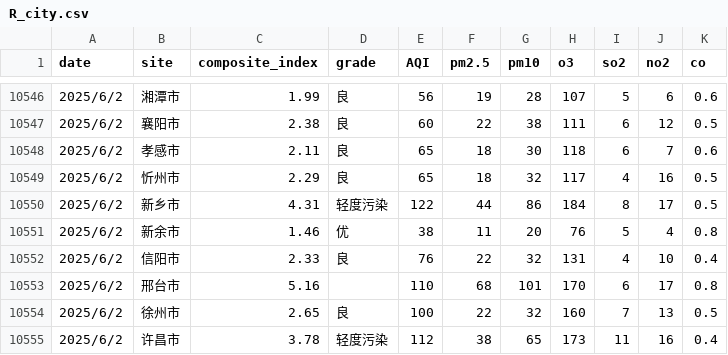
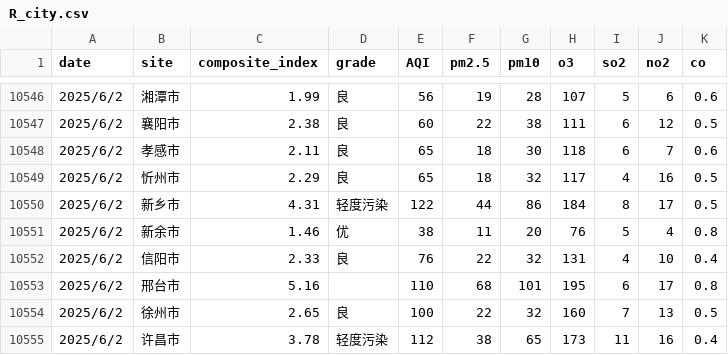
Before and after one commit to zhaolongrui/AQD, a CSV file: R_city.csv, drawn as a sheet; only a part is shown, gaps mark what is left out.

Commit message:
Add files via upload

```diff
--- a/R_city.csv
+++ b/R_city.csv
@@ -10552,3 +10552,3 @@
 2025/6/2,信阳市,2.33,良,76,22,32,131,4,10,0.4
-2025/6/2,邢台市,5.16,,110,68,101,170,6,17,0.8
+2025/6/2,邢台市,5.16,,110,68,101,195,6,17,0.8
 2025/6/2,徐州市,2.65,良,100,22,32,160,7,13,0.5
```
